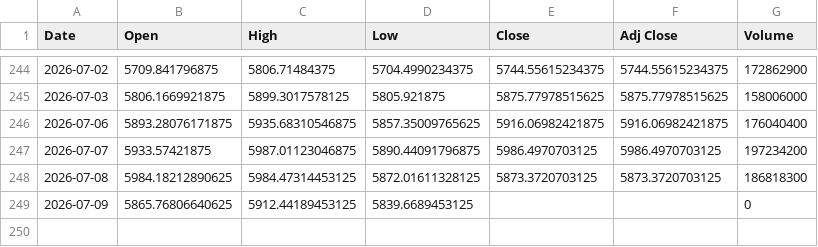
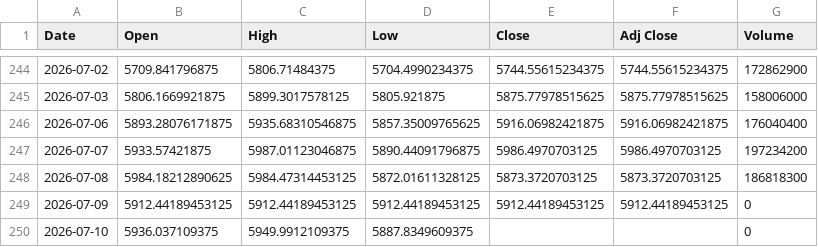
Before and after one commit to SeedFlora/idx-daily-data, a CSV file: data/JKSE.csv, drawn as a sheet; only a part is shown, gaps mark what is left out.

Commit message:
data(IDX): 2026-07-10

```diff
--- a/data/JKSE.csv
+++ b/data/JKSE.csv
@@ -248,2 +248,3 @@ Date,Open,High,Low,Close,Adj Close,Volume
 2026-07-08,5984.18212890625,5984.47314453125,5872.01611328125,5873.3720703125,5873.3720703125,186818300
-2026-07-09,5865.76806640625,5912.44189453125,5839.6689453125,,,0
+2026-07-09,5912.44189453125,5912.44189453125,5912.44189453125,5912.44189453125,5912.44189453125,0
+2026-07-10,5936.037109375,5949.9912109375,5887.8349609375,,,0
```
Also changed, not shown: data/ASII.JK.csv, data/BBCA.JK.csv, 3 other files.
